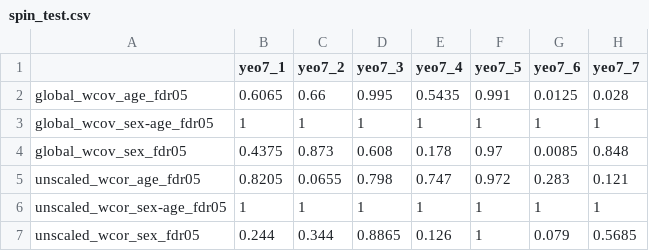
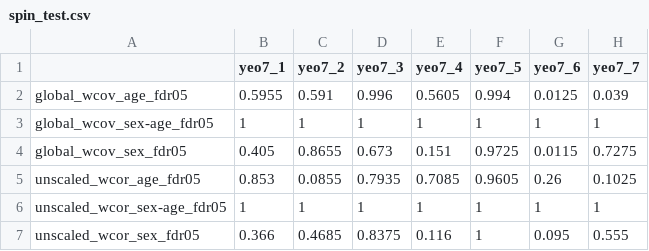
Before and after one commit to hufengling/IMCo_analyses, a CSV file: ALFF_BASILc_REHO/output/figures/spin_test.csv, drawn as a sheet; only a part is shown; the diff covers the shown part only.

```diff
--- a/ALFF_BASILc_REHO/output/figures/spin_test.csv
+++ b/ALFF_BASILc_REHO/output/figures/spin_test.csv
@@ -1,7 +1,7 @@
 ,yeo7_1,yeo7_2,yeo7_3,yeo7_4,yeo7_5,yeo7_6,yeo7_7
-global_wcov_age_fdr05,0.6065,0.66,0.995,0.5435,0.991,0.0125,0.028
+global_wcov_age_fdr05,0.5955,0.591,0.996,0.5605,0.994,0.0125,0.039
 global_wcov_sex-age_fdr05,1,1,1,1,1,1,1
-global_wcov_sex_fdr05,0.4375,0.873,0.608,0.178,0.97,0.0085,0.848
-unscaled_wcor_age_fdr05,0.8205,0.0655,0.798,0.747,0.972,0.283,0.121
+global_wcov_sex_fdr05,0.405,0.8655,0.673,0.151,0.9725,0.0115,0.7275
+unscaled_wcor_age_fdr05,0.853,0.0855,0.7935,0.7085,0.9605,0.26,0.1025
 unscaled_wcor_sex-age_fdr05,1,1,1,1,1,1,1
-unscaled_wcor_sex_fdr05,0.244,0.344,0.8865,0.126,1,0.079,0.5685
+unscaled_wcor_sex_fdr05,0.366,0.4685,0.8375,0.116,1,0.095,0.555
```
Also changed, not shown: 46 edited cells elsewhere in this file, ALFF_BASILc_REHO/output/csvs/coupled_aal.csv, ALFF_BASILc_REHO/output/csvs/coupled_yeo7.csv, 44 other files.
